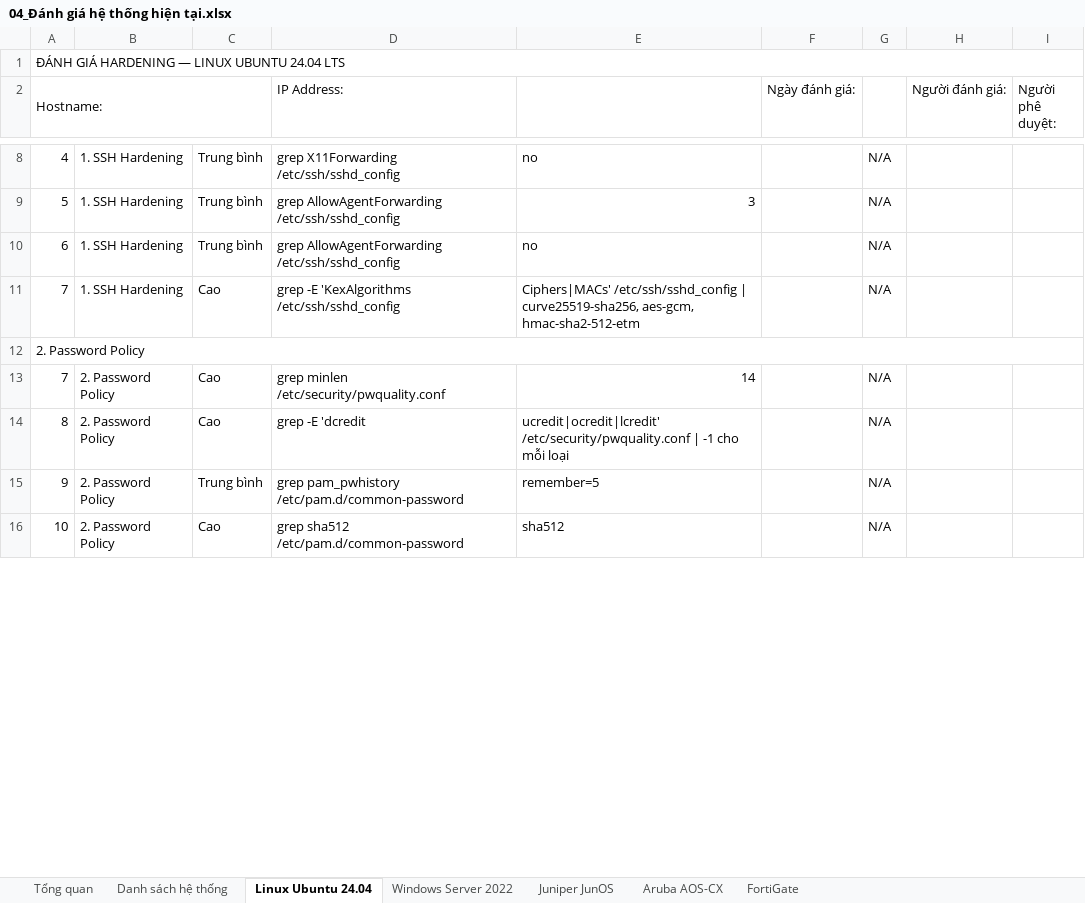
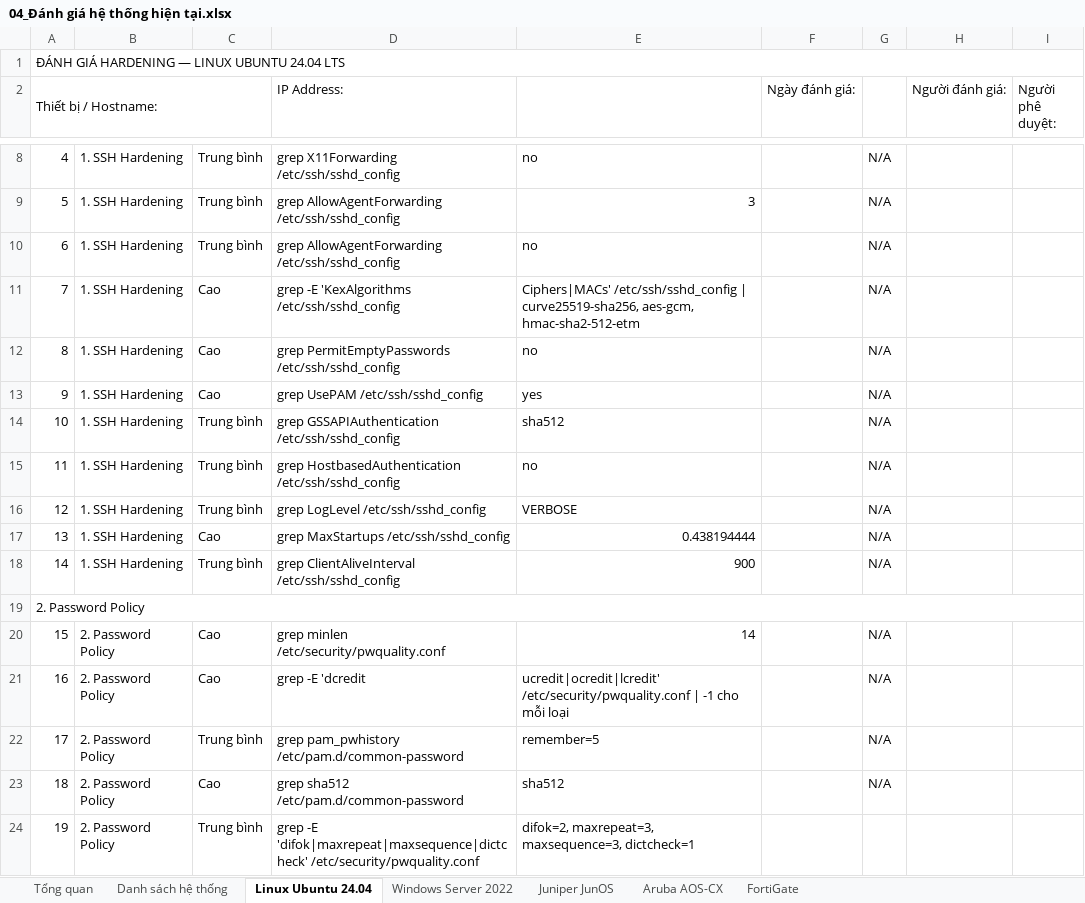
Before and after one commit to quantc31/Hardening_System_Application, an Excel workbook: templates_excel/04_Đánh giá hệ thống hiện tại.xlsx, sheet Linux Ubuntu 24.04, drawn as a sheet; only a part is shown, gaps mark what is left out; values as stored, in another font and other column widths than the file's, no cell formats; conditional formats not drawn; addresses are those after the commit; the diff covers the shown part only; the diff names each change by its address in the sheet, - before the commit and + after, or states it on an @@ line.

```diff
--- a/templates_excel/04_Đánh giá hệ thống hiện tại.xlsx (sheet Linux Ubuntu 24.04)
+++ b/templates_excel/04_Đánh giá hệ thống hiện tại.xlsx (sheet Linux Ubuntu 24.04)
-A2: Hostname:
+A2: Thiết bị / Hostname:
+row 12: 8 | 1. SSH Hardening | Cao | grep PermitEmptyPasswords /etc/ssh/sshd_config | no |  | N/A
+row 13: 9 | 1. SSH Hardening | Cao | grep UsePAM /etc/ssh/sshd_config | yes |  | N/A
+row 14: 10 | 1. SSH Hardening | Trung bình | grep GSSAPIAuthentication /etc/ssh/sshd_config | sha512 |  | N/A
+row 15: 11 | 1. SSH Hardening | Trung bình | grep HostbasedAuthentication /etc/ssh/sshd_config | no |  | N/A
+row 16: 12 | 1. SSH Hardening | Trung bình | grep LogLevel /etc/ssh/sshd_config | VERBOSE |  | N/A
+row 17: 13 | 1. SSH Hardening | Cao | grep MaxStartups /etc/ssh/sshd_config | 0.438194444 |  | N/A
+row 18: 14 | 1. SSH Hardening | Trung bình | grep ClientAliveInterval /etc/ssh/sshd_config | 900 |  | N/A
-A20 (Thiết bị / Hostname:): 7
+A20 (Thiết bị / Hostname:): 15
-A21 (Thiết bị / Hostname:): 8
+A21 (Thiết bị / Hostname:): 16
-A22 (Thiết bị / Hostname:): 9
+A22 (Thiết bị / Hostname:): 17
-A23 (Thiết bị / Hostname:): 10
+A23 (Thiết bị / Hostname:): 18
+row 24: 19 | 2. Password Policy | Trung bình | grep -E 'difok|maxrepeat|maxsequence|dictcheck' /etc/security/pwquality.conf | difok=2, maxrepeat=3, maxsequence=3, dictcheck=1
```
Also changed, not shown: 9 added rows, 25 edited cells and merged cells elsewhere in this sheet, cell formats, formulas that keep their value, templates_excel/03_Checklist_Hệ thống mới.xlsx, 1 other file.
